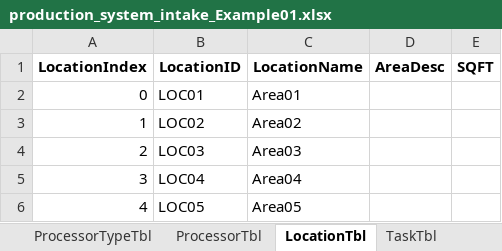
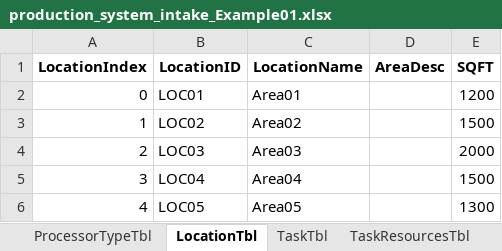
Before and after one commit to CASAttackZW2025/CAS502Project, an Excel workbook: production_system_intake_Example01.xlsx, sheet LocationTbl, drawn as a sheet; values as stored, in another font and other column widths than the file's, no borders; the diff names each change by its address in the sheet, - before the commit and + after, or states it on an @@ line.

```diff
--- a/production_system_intake_Example01.xlsx (sheet LocationTbl)
+++ b/production_system_intake_Example01.xlsx (sheet LocationTbl)
-E2 (SQFT): (empty)
+E2 (SQFT): 1200
-E3 (SQFT): (empty)
+E3 (SQFT): 1500
-E4 (SQFT): (empty)
+E4 (SQFT): 2000
-E5 (SQFT): (empty)
+E5 (SQFT): 1500
-E6 (SQFT): (empty)
+E6 (SQFT): 1300
```
Also changed, not shown: sheet TaskTbl, sheet ArrivalDatesTbl, sheet PersonnelTbl, sheet TaskResourcesTbl, sheet ShiftTbl, sheet Product01, 6 more sheets, other sheet tabs, production_system_intake.xlsx.
